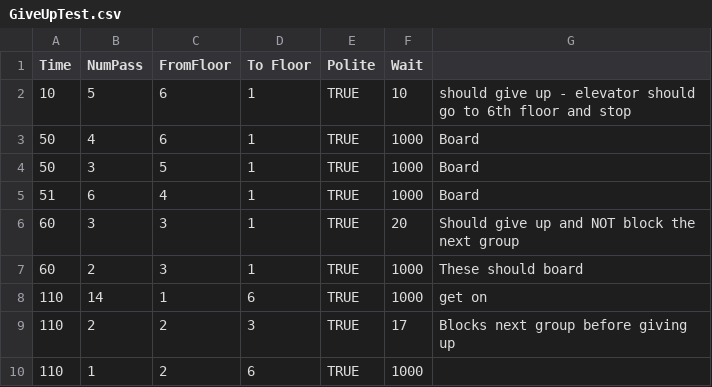
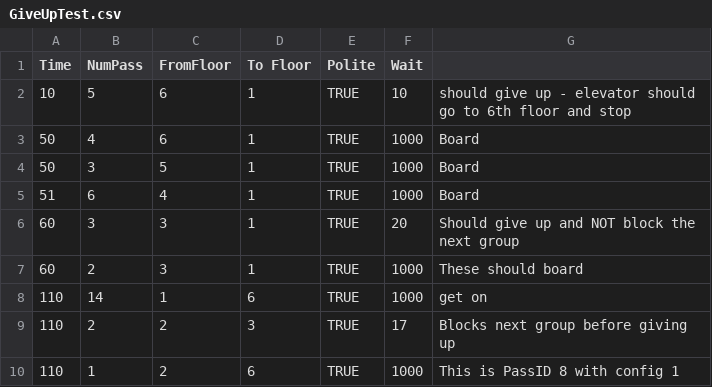
Before and after one commit to realazee/ElevatorSim, a CSV file: GiveUpTest.csv, drawn as a sheet.

```diff
--- a/GiveUpTest.csv
+++ b/GiveUpTest.csv
@@ -9,2 +9,2 @@ Time,NumPass,FromFloor,To Floor,Polite,Wait,
 110,2,2,3,TRUE,17,Blocks next group before giving up
-110,1,2,6,TRUE,1000,
+110,1,2,6,TRUE,1000,This is PassID 8 with config 1
```
Also changed, not shown: passengerDataCapacityTest.csv, passengerDataFullElevatorTest.csv, 15 other files.
